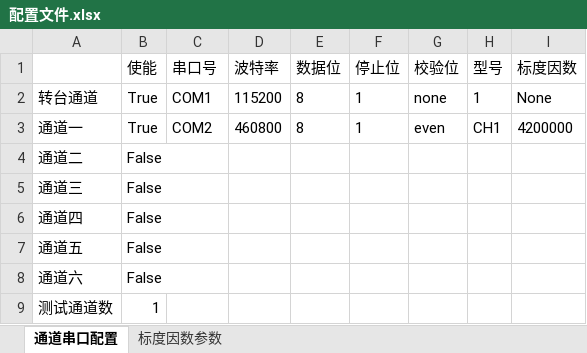
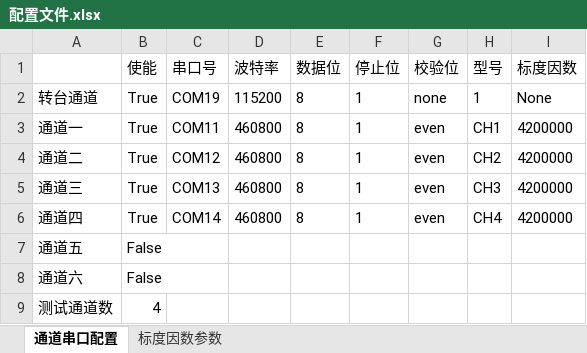
Before and after one commit to zhulufeng/FogTest, an Excel workbook: bin/Debug/配置文件.xlsx, sheet 通道串口配置, drawn as a sheet; values as stored, in another font and other column widths than the file's, no borders; the diff names each change by its address in the sheet, - before the commit and + after, or states it on an @@ line.

```diff
--- a/bin/Debug/配置文件.xlsx (sheet 通道串口配置)
+++ b/bin/Debug/配置文件.xlsx (sheet 通道串口配置)
-C2 (串口号): COM1
+C2 (串口号): COM19
-C3 (串口号): COM2
+C3 (串口号): COM11
-B4:B6 (使能): False
+B4:B6 (使能): True
-C4 (串口号): (empty)
+C4 (串口号): COM12
-D4:D6 (波特率): (empty)
+D4:D6 (波特率): 460800
-E4:E6 (数据位): (empty)
+E4:E6 (数据位): 8
-F4:F6 (停止位): (empty)
+F4:F6 (停止位): 1
-G4:G6 (校验位): (empty)
+G4:G6 (校验位): even
-H4 (型号): (empty)
+H4 (型号): CH2
-I4:I6 (标度因数): (empty)
+I4:I6 (标度因数): 4200000
-C5 (串口号): (empty)
+C5 (串口号): COM13
-H5 (型号): (empty)
+H5 (型号): CH3
-C6 (串口号): (empty)
+C6 (串口号): COM14
-H6 (型号): (empty)
+H6 (型号): CH4
-B9 (使能): 1
+B9 (使能): 4
```
Also changed, not shown: sheet 标度因数参数, 3 other files.
